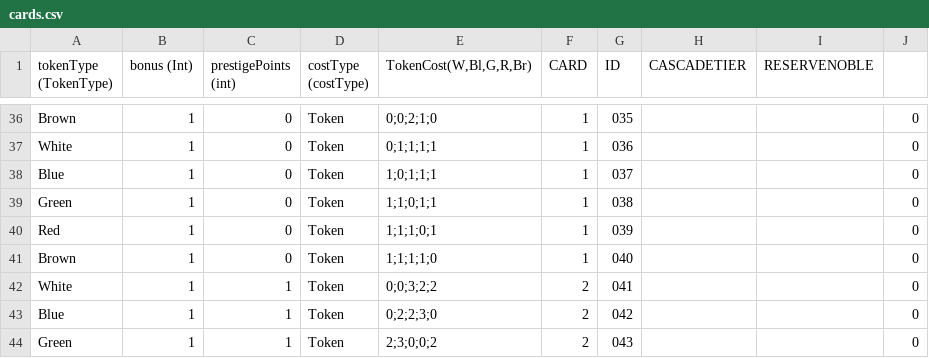
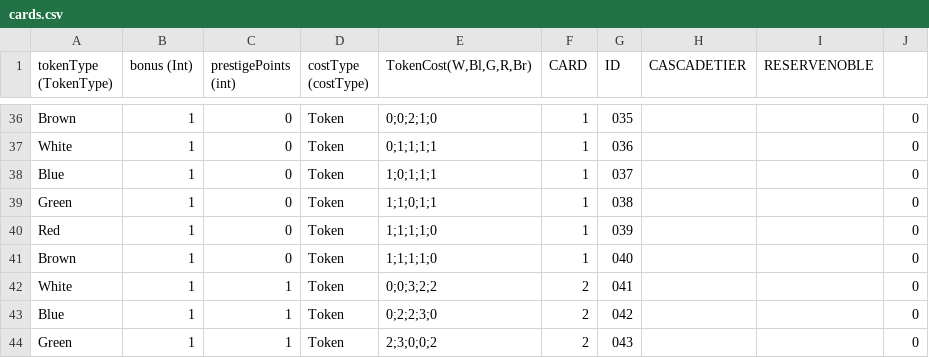
Before and after one commit to hexanome-04/splendor, a CSV file: server/src/main/resources/cards.csv, drawn as a sheet; only a part is shown, gaps mark what is left out.

```diff
--- a/server/src/main/resources/cards.csv
+++ b/server/src/main/resources/cards.csv
@@ -39,3 +39,3 @@ Blue,1,0,Token,1;0;1;1;1,1,037,,,0
 Green,1,0,Token,1;1;0;1;1,1,038,,,0
-Red,1,0,Token,1;1;1;0;1,1,039,,,0
+Red,1,0,Token,1;1;1;1;0,1,039,,,0
 Brown,1,0,Token,1;1;1;1;0,1,040,,,0
```
Also changed, not shown: 7 other files.
